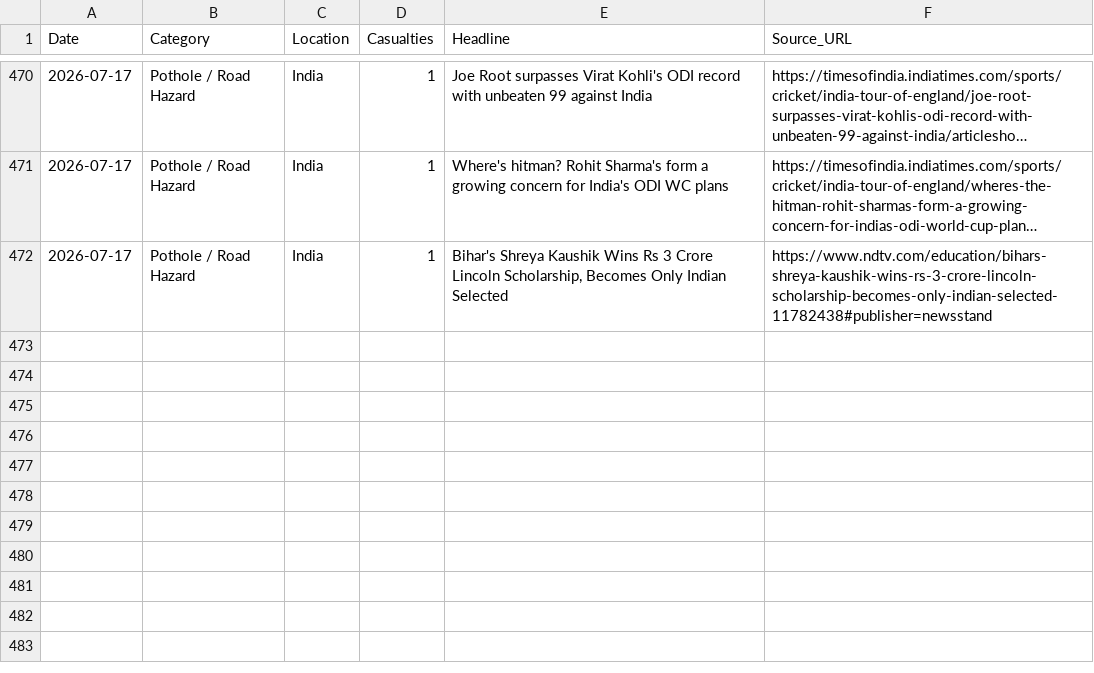
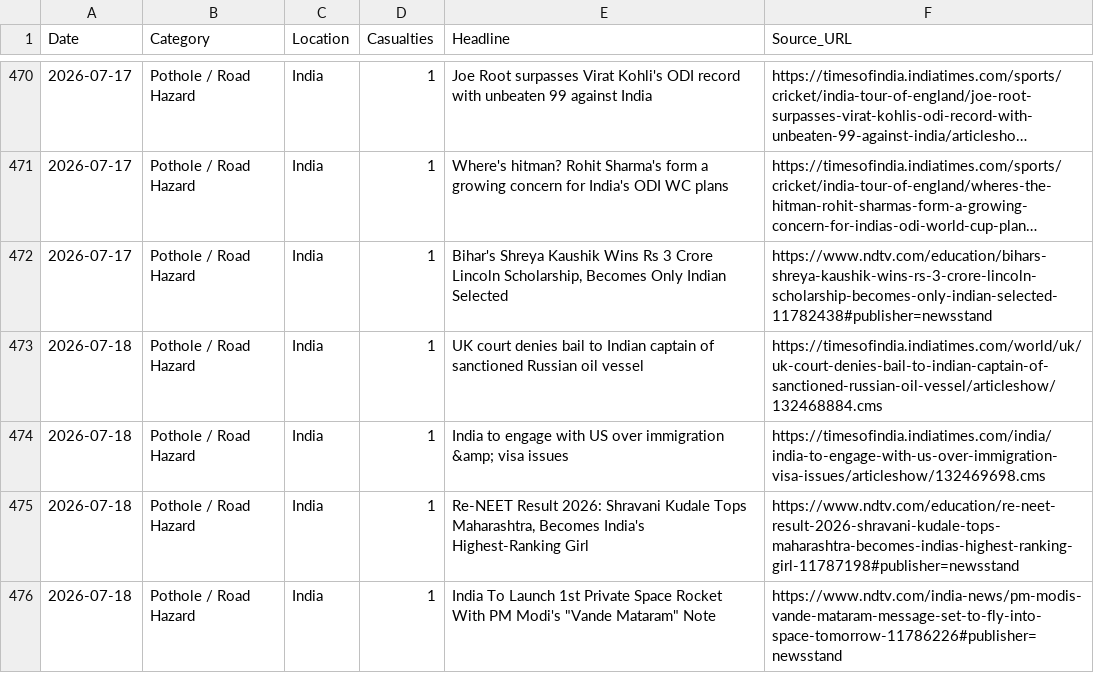
Before and after one commit to SonuK29/accountability-tracker., a CSV file: data.csv, drawn as a sheet; only a part is shown, gaps mark what is left out; long unchanged cells end in …; the diff names each change by its address in the sheet, - before the commit and + after, or states it on an @@ line.

```diff
--- a/data.csv
+++ b/data.csv
+row 473: 2026-07-18 | Pothole / Road Hazard | India | 1 | UK court denies bail to Indian captain of sanctioned Russian oil vessel | https://timesofindia.indiatimes.com/world/uk/uk-court-denies-bail-to-indian-captain-of-sanctioned-russian-oil-vessel/articleshow/132468884.cms
+row 474: 2026-07-18 | Pothole / Road Hazard | India | 1 | India to engage with US over immigration &amp; visa issues | https://timesofindia.indiatimes.com/india/india-to-engage-with-us-over-immigration-visa-issues/articleshow/132469698.cms
+row 475: 2026-07-18 | Pothole / Road Hazard | India | 1 | Re-NEET Result 2026: Shravani Kudale Tops Maharashtra, Becomes India's Highest-Ranking Girl | https://www.ndtv.com/education/re-neet-result-2026-shravani-kudale-tops-maharashtra-becomes-indias-highest-ranking-girl-11787198#publisher=newsstand
+row 476: 2026-07-18 | Pothole / Road Hazard | India | 1 | India To Launch 1st Private Space Rocket With PM Modi's "Vande Mataram" Note | https://www.ndtv.com/india-news/pm-modis-vande-mataram-message-set-to-fly-into-space-tomorrow-11786226#publisher=newsstand
```
